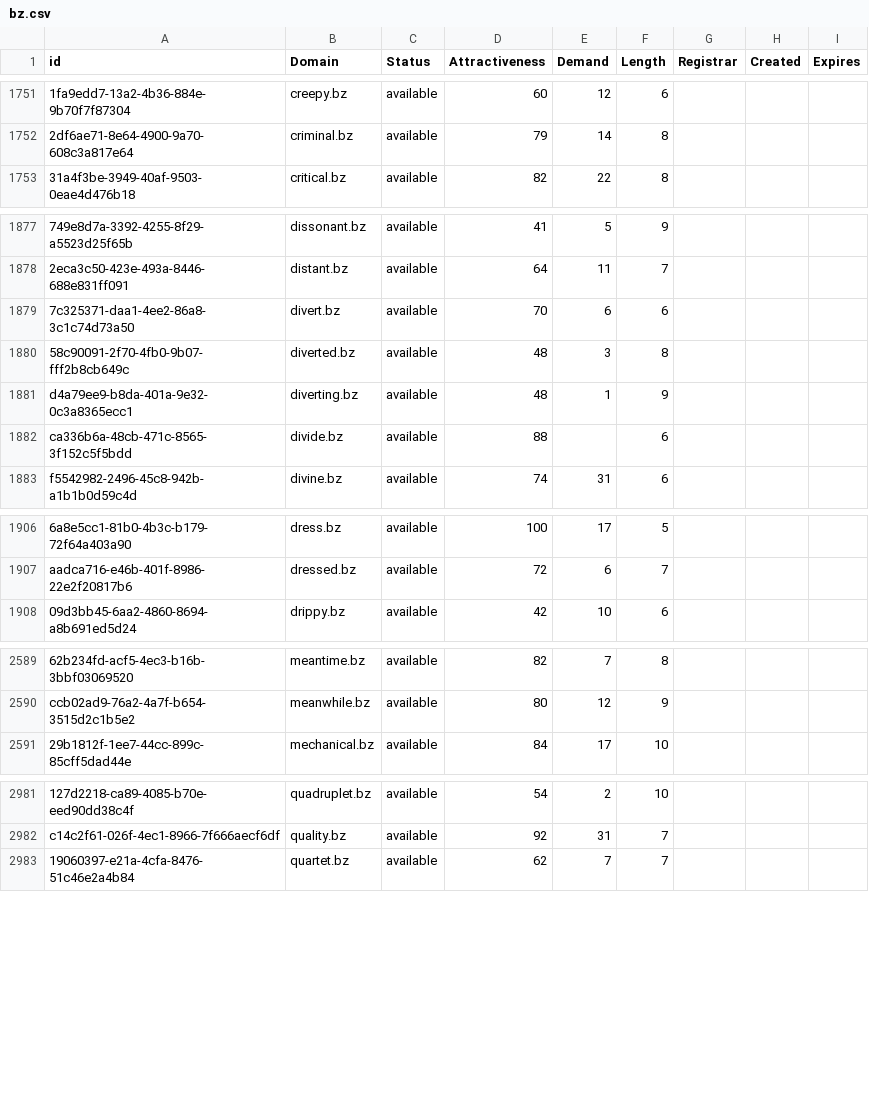
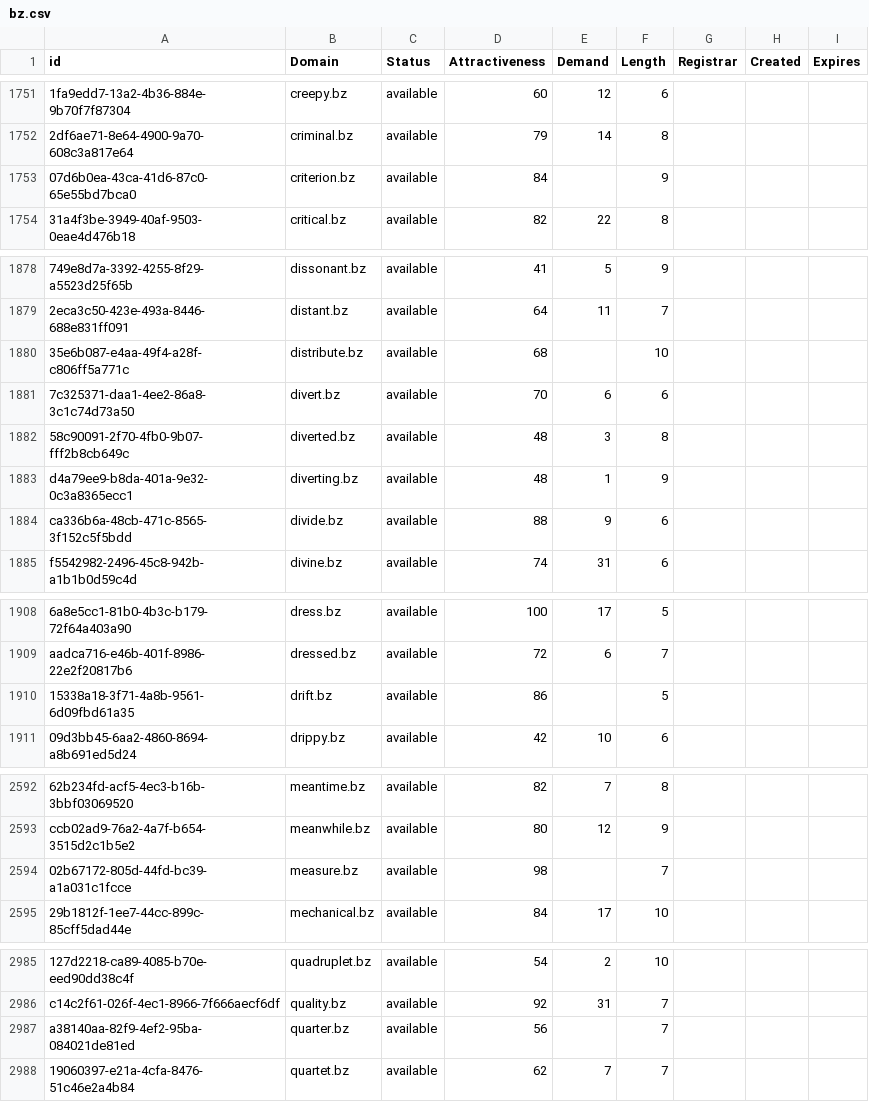
Before and after one commit to UniqueDomains/bz-oneword-domains, a CSV file: bz.csv, drawn as a sheet; only a part is shown, gaps mark what is left out; addresses are those after the commit; the diff covers the shown part only; the diff names each change by its address in the sheet, - before the commit and + after, or states it on an @@ line.

```diff
--- a/bz.csv
+++ b/bz.csv
+row 1753: 07d6b0ea-43ca-41d6-87c0-65e55bd7bca0 | criterion.bz | available | 84 |  | 9
+row 1880: 35e6b087-e4aa-49f4-a28f-c806ff5a771c | distribute.bz | available | 68 |  | 10
-E1884 (Demand): (empty)
+E1884 (Demand): 9
+row 1910: 15338a18-3f71-4a8b-9561-6d09fbd61a35 | drift.bz | available | 86 |  | 5
+row 2594: 02b67172-805d-44fd-bc39-a1a031c1fcce | measure.bz | available | 98 |  | 7
+row 2987: a38140aa-82f9-4ef2-95ba-084021de81ed | quarter.bz | available | 56 |  | 7
```
Also changed, not shown: 13 added rows and 20 edited cells elsewhere in this file, 2 other files.
